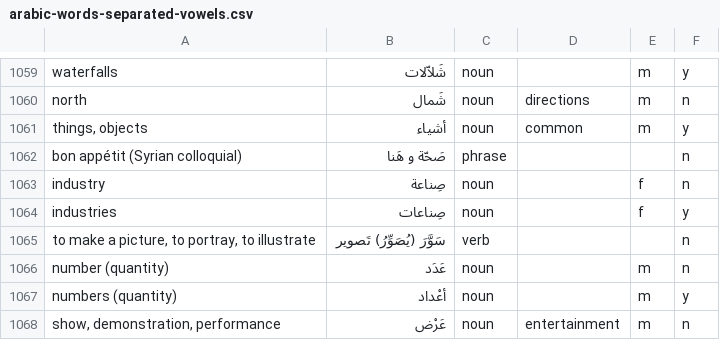
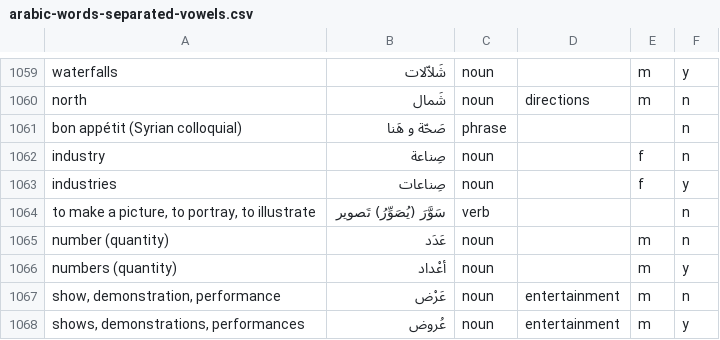
Before and after one commit to bmaupin/android-arabic-flashcards, a CSV file: support/scripts/arabic-words-separated-vowels.csv, drawn as a sheet; only a part is shown, gaps mark what is left out; the shorter side is filled out with more unchanged rows; the diff names each change by its address in the sheet, - before the commit and + after, or states it on an @@ line.

Commit message:
fix duplicate: things (15(1)-1061(19))

```diff
--- a/support/scripts/arabic-words-separated-vowels.csv
+++ b/support/scripts/arabic-words-separated-vowels.csv
-row 1061: things, objects | أشياء | noun | common | m | y
```
Also changed, not shown: support/scripts/aws-chapters-new.csv, 1 other file.
